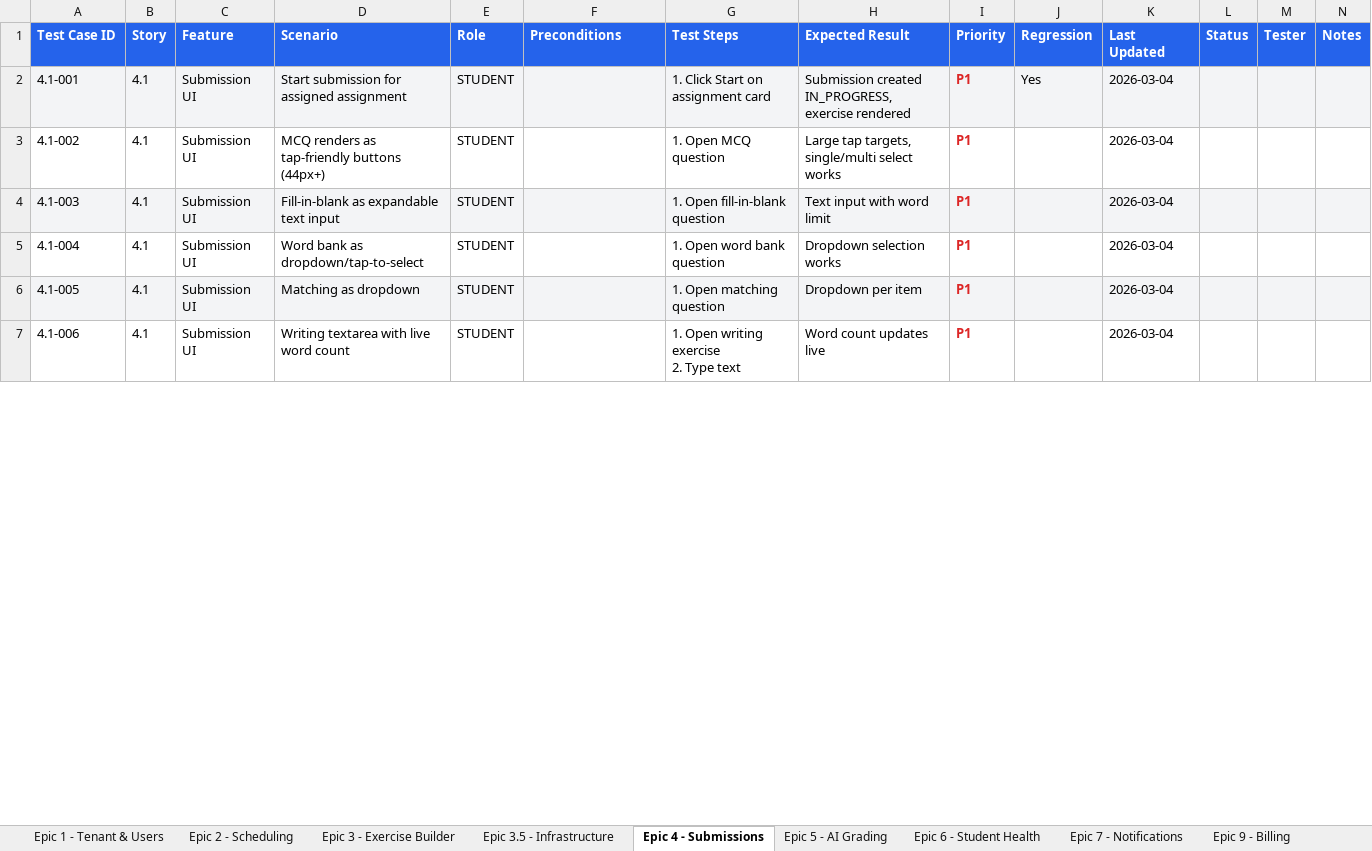
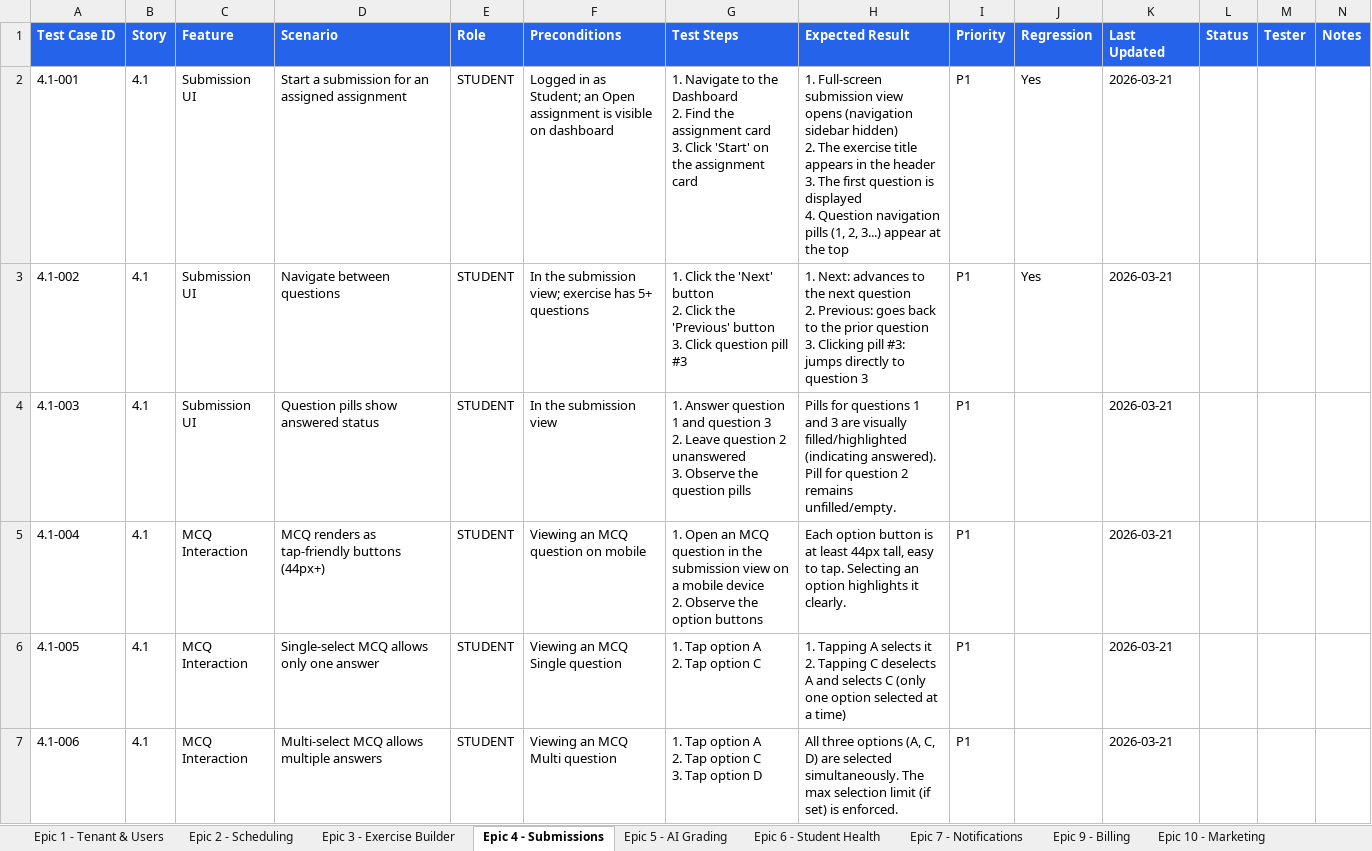
Before and after one commit to andukdahacker/ielts-nook, an Excel workbook: _bmad-output/test-cases/classlite-manual-test-cases.xlsx, sheet Epic 4 - Submissions, drawn as a sheet; only a part is shown; values as stored, in another font and other column widths than the file's, no borders; ↵ is a line break in a cell; the diff covers the shown part only; the diff names each change by its address in the sheet, - before the commit and + after, or states it on an @@ line.

```diff
--- a/_bmad-output/test-cases/classlite-manual-test-cases.xlsx (sheet Epic 4 - Submissions)
+++ b/_bmad-output/test-cases/classlite-manual-test-cases.xlsx (sheet Epic 4 - Submissions)
-sheet tab: Epic 3.5 - Infrastructure
-A2:N2 fill: #F3F4F6
+A2:N2 fill: none
-D2 (Scenario): Start submission for assigned assignment
+D2 (Scenario): Start a submission for an assigned assignment
-F2 (Preconditions): (empty)
+F2 (Preconditions): Logged in as Student; an Open assignment is visible on dashboard
-G2 (Test Steps): 1. Click Start on assignment card
+G2 (Test Steps): 1. Navigate to the Dashboard ↵ 2. Find the assignment card ↵ 3. Click 'Start' on the assignment card
-H2 (Expected Result): Submission created IN_PROGRESS, exercise rendered
+H2 (Expected Result): 1. Full-screen submission view opens (navigation sidebar hidden) ↵ 2. The exercise title appears in the header ↵ 3. The first question is displayed ↵ 4. Question navigation pills (1, 2, 3...) appear at the top
@@ I2:I7 bold: on → off, text colour: #DC2626 → black @@
-K2:K7 (Last Updated): 2026-03-04
+K2:K7 (Last Updated): 2026-03-21
-D3 (Scenario): MCQ renders as tap-friendly buttons (44px+)
+D3 (Scenario): Navigate between questions
-F3 (Preconditions): (empty)
+F3 (Preconditions): In the submission view; exercise has 5+ questions
-G3 (Test Steps): 1. Open MCQ question
+G3 (Test Steps): 1. Click the 'Next' button ↵ 2. Click the 'Previous' button ↵ 3. Click question pill #3
-H3 (Expected Result): Large tap targets, single/multi select works
+H3 (Expected Result): 1. Next: advances to the next question ↵ 2. Previous: goes back to the prior question ↵ 3. Clicking pill #3: jumps directly to question 3
-J3 (Regression): (empty)
+J3 (Regression): Yes
-A4:N4 fill: #F3F4F6
+A4:N4 fill: none
-D4 (Scenario): Fill-in-blank as expandable text input
+D4 (Scenario): Question pills show answered status
-F4 (Preconditions): (empty)
+F4 (Preconditions): In the submission view
-G4 (Test Steps): 1. Open fill-in-blank question
+G4 (Test Steps): 1. Answer question 1 and question 3 ↵ 2. Leave question 2 unanswered ↵ 3. Observe the question pills
-H4 (Expected Result): Text input with word limit
+H4 (Expected Result): Pills for questions 1 and 3 are visually filled/highlighted (indicating answered). Pill for question 2 remains unfilled/empty.
-C5:C7 (Feature): Submission UI
+C5:C7 (Feature): MCQ Interaction
-D5 (Scenario): Word bank as dropdown/tap-to-select
+D5 (Scenario): MCQ renders as tap-friendly buttons (44px+)
-F5 (Preconditions): (empty)
+F5 (Preconditions): Viewing an MCQ question on mobile
-G5 (Test Steps): 1. Open word bank question
+G5 (Test Steps): 1. Open an MCQ question in the submission view on a mobile device ↵ 2. Observe the option buttons
-H5 (Expected Result): Dropdown selection works
+H5 (Expected Result): Each option button is at least 44px tall, easy to tap. Selecting an option highlights it clearly.
-A6:N6 fill: #F3F4F6
+A6:N6 fill: none
-D6 (Scenario): Matching as dropdown
+D6 (Scenario): Single-select MCQ allows only one answer
-F6 (Preconditions): (empty)
+F6 (Preconditions): Viewing an MCQ Single question
-G6 (Test Steps): 1. Open matching question
+G6 (Test Steps): 1. Tap option A ↵ 2. Tap option C
-H6 (Expected Result): Dropdown per item
+H6 (Expected Result): 1. Tapping A selects it ↵ 2. Tapping C deselects A and selects C (only one option selected at a time)
-D7 (Scenario): Writing textarea with live word count
+D7 (Scenario): Multi-select MCQ allows multiple answers
-F7 (Preconditions): (empty)
+F7 (Preconditions): Viewing an MCQ Multi question
-G7 (Test Steps): 1. Open writing exercise ↵ 2. Type text
+G7 (Test Steps): 1. Tap option A ↵ 2. Tap option C ↵ 3. Tap option D
-H7 (Expected Result): Word count updates live
+H7 (Expected Result): All three options (A, C, D) are selected simultaneously. The max selection limit (if set) is enforced.
```
Also changed, not shown: 7 added rows, 12 removed rows, 70 edited cells and cell formats elsewhere in this sheet, sheet Epic 1 - Tenant & Users, sheet Epic 3 - Exercise Builder, sheet Epic 2 - Scheduling, sheet Epic 5 - AI Grading, sheet Epic 6 - Student Health, sheet Epic 9 - Billing, 2 more sheets, 2 other files.
